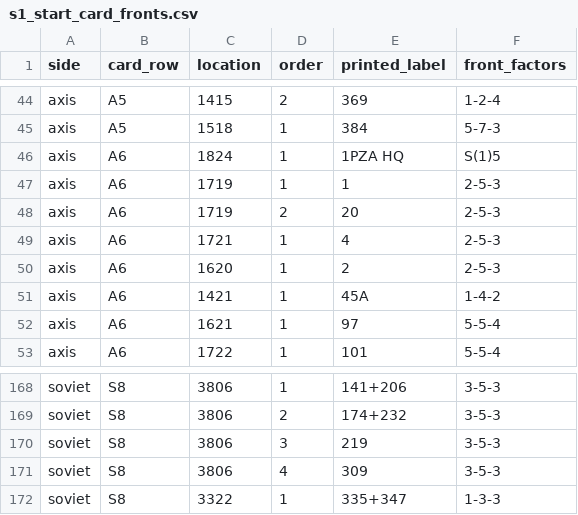
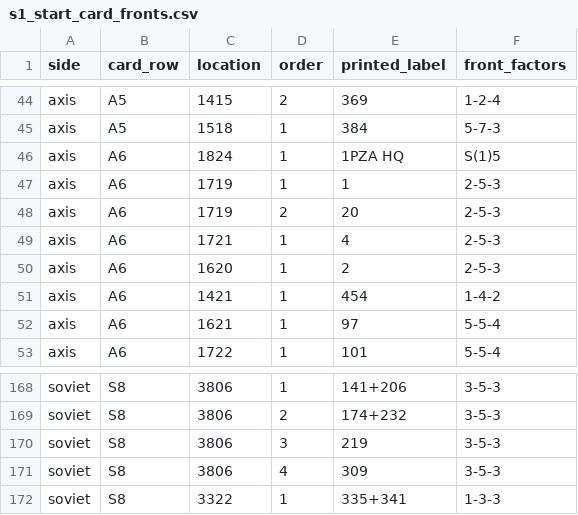
Before and after one commit to wpreuben/stanlingrad_42_bot, a CSV file: docs/s1_start_card_fronts.csv, drawn as a sheet; only a part is shown, gaps mark what is left out.

```diff
--- a/docs/s1_start_card_fronts.csv
+++ b/docs/s1_start_card_fronts.csv
@@ -50,3 +50,3 @@ axis,A6,1721,1,4,2-5-3
 axis,A6,1620,1,2,2-5-3
-axis,A6,1421,1,45A,1-4-2
+axis,A6,1421,1,454,1-4-2
 axis,A6,1621,1,97,5-5-4
@@ -171,2 +171,2 @@ soviet,S8,3806,3,219,3-5-3
 soviet,S8,3806,4,309,3-5-3
-soviet,S8,3322,1,335+347,1-3-3
+soviet,S8,3322,1,335+341,1-3-3
```
Also changed, not shown: docs/s1_counter_image_checks.csv, docs/s1_start_card_locations.csv, 6 other files.
